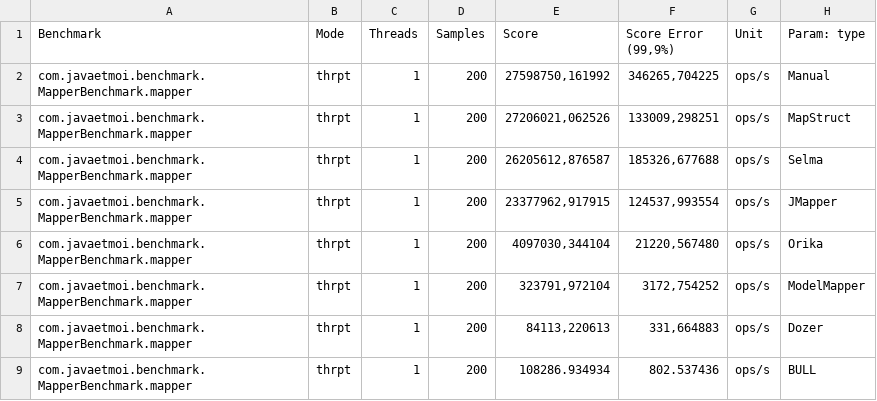
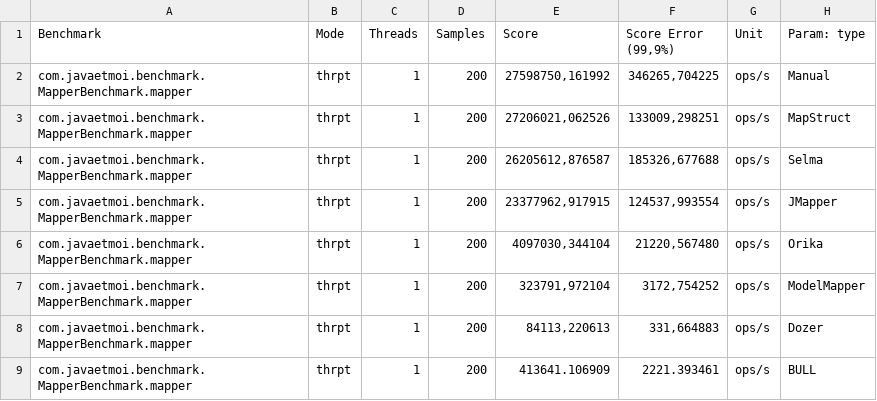
Before and after one commit to arey/java-object-mapper-benchmark, a CSV file: results.csv, drawn as a sheet.

```diff
--- a/results.csv
+++ b/results.csv
@@ -8,2 +8,2 @@
 "com.javaetmoi.benchmark.MapperBenchmark.mapper","thrpt",1,200,"84113,220613","331,664883","ops/s",Dozer
-"com.javaetmoi.benchmark.MapperBenchmark.mapper","thrpt",1,200,"108286.934934","802.537436","ops/s",BULL
+"com.javaetmoi.benchmark.MapperBenchmark.mapper","thrpt",1,200,"413641.106909","2221.393461","ops/s",BULL
```
Also changed, not shown: 1 other file.
